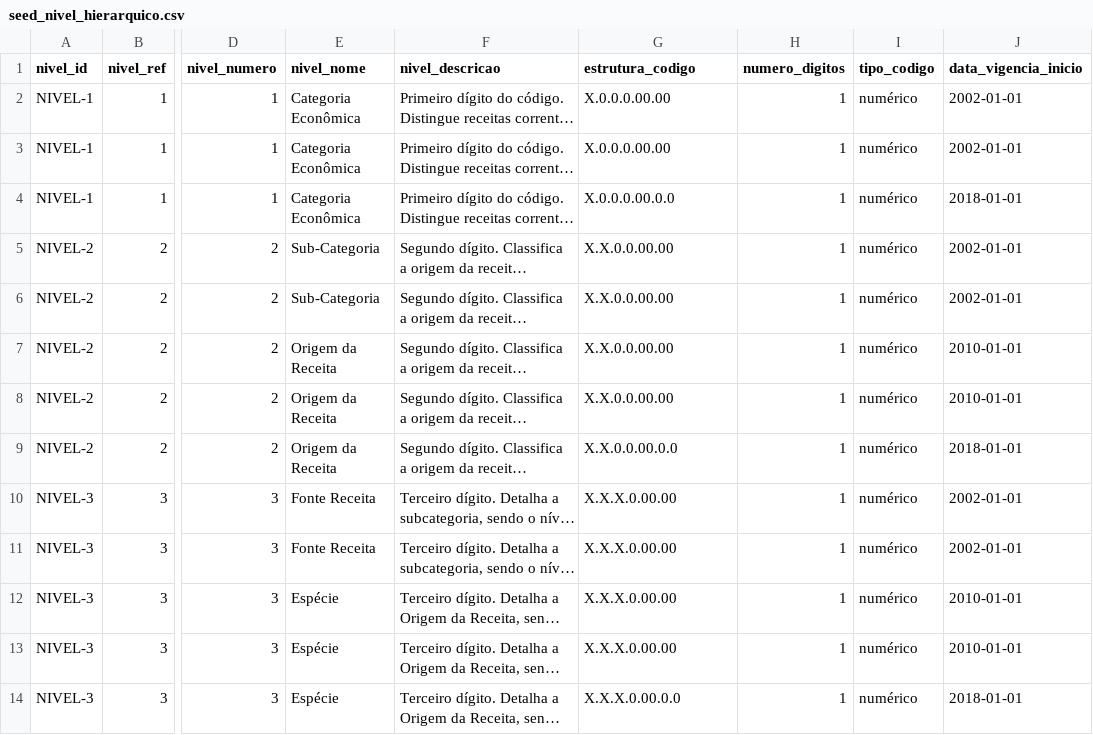
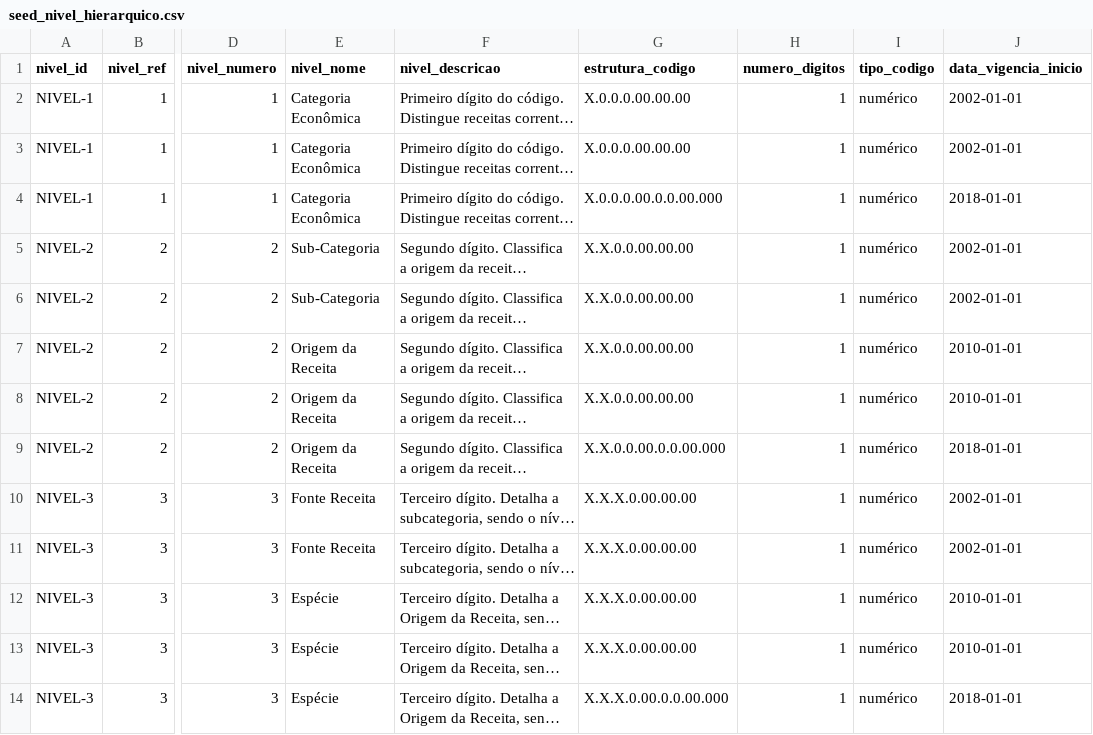
Before and after one commit to splor-mg/classificador-receita, a CSV file: docs/assets/seed_nivel_hierarquico.csv, drawn as a sheet; only a part is shown, gaps mark what is left out; long unchanged cells end in …; the diff covers the shown part only; the diff names each change by its address in the sheet, - before the commit and + after, or states it on an @@ line.

Commit message:
fix(nivel_hierarquico): ajustar estrutura do código para retratar implementação código da União em MG com mais dígitos See #18 See https://github.com/splor-mg/classificador-receita/tree/migracao

```diff
--- a/docs/assets/seed_nivel_hierarquico.csv
+++ b/docs/assets/seed_nivel_hierarquico.csv
-G2:G3 (estrutura_codigo): X.0.0.0.00.00
+G2:G3 (estrutura_codigo): X.0.0.0.00.00.00
-G4 (estrutura_codigo): X.0.0.0.00.0.0
+G4 (estrutura_codigo): X.0.0.0.00.0.0.00.000
-G5:G8 (estrutura_codigo): X.X.0.0.00.00
+G5:G8 (estrutura_codigo): X.X.0.0.00.00.00
-G9 (estrutura_codigo): X.X.0.0.00.0.0
+G9 (estrutura_codigo): X.X.0.0.00.0.0.00.000
-G10:G13 (estrutura_codigo): X.X.X.0.00.00
+G10:G13 (estrutura_codigo): X.X.X.0.00.00.00
-G14 (estrutura_codigo): X.X.X.0.00.0.0
+G14 (estrutura_codigo): X.X.X.0.00.0.0.00.000
```
Also changed, not shown: 10 edited cells elsewhere in this file.
